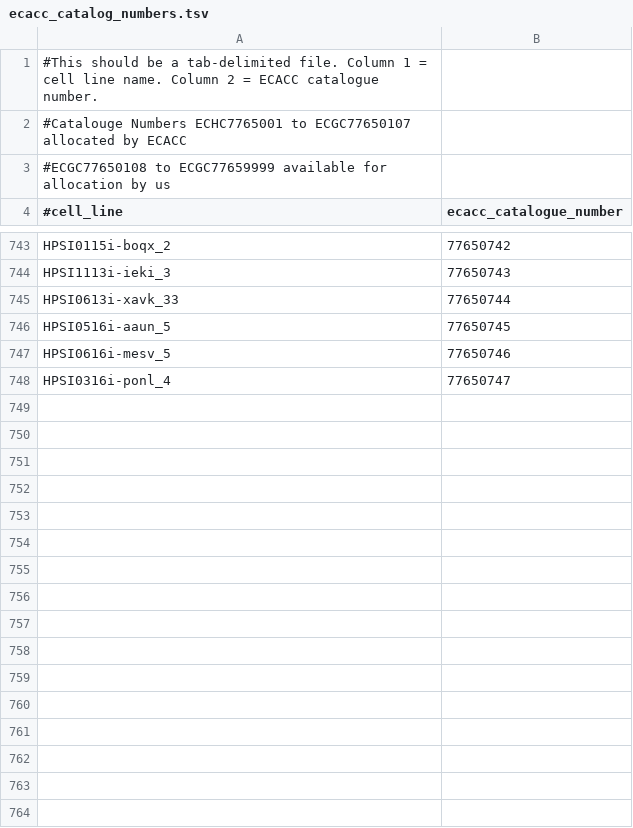
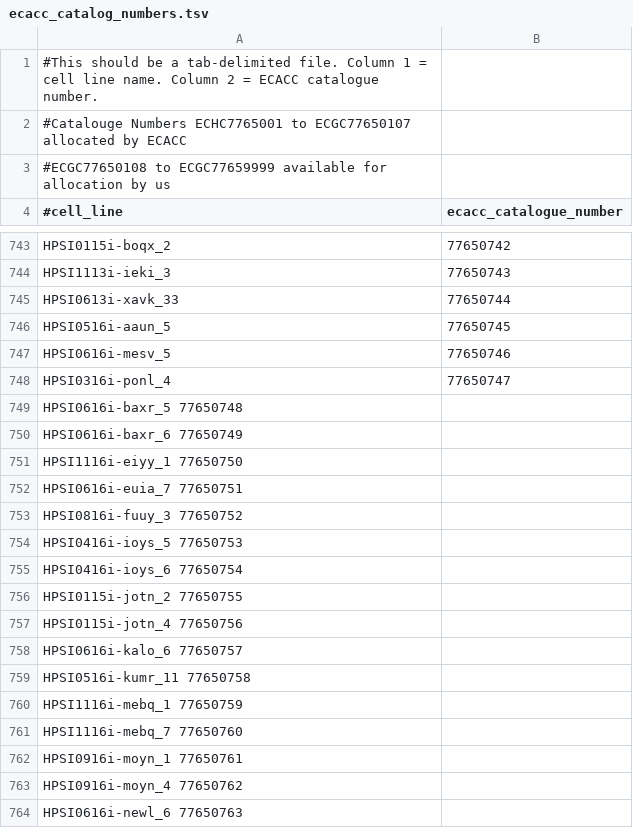
Before and after one commit to EMBL-EBI-GCA/gca_hipsci, a TSV file: tracking_resources/ecacc_catalog_numbers.tsv, drawn as a sheet; only a part is shown, gaps mark what is left out; the diff covers the shown part only; the diff names each change by its address in the sheet, - before the commit and + after, or states it on an @@ line.

Commit message:
Add new ECACC catalogue numbers

```diff
--- a/tracking_resources/ecacc_catalog_numbers.tsv
+++ b/tracking_resources/ecacc_catalog_numbers.tsv
+row 749: HPSI0616i-baxr_5 77650748
+row 750: HPSI0616i-baxr_6 77650749
+row 751: HPSI1116i-eiyy_1 77650750
+row 752: HPSI0616i-euia_7 77650751
+row 753: HPSI0816i-fuuy_3 77650752
+row 754: HPSI0416i-ioys_5 77650753
+row 755: HPSI0416i-ioys_6 77650754
+row 756: HPSI0115i-jotn_2 77650755
+row 757: HPSI0115i-jotn_4 77650756
+row 758: HPSI0616i-kalo_6 77650757
+row 759: HPSI0516i-kumr_11 77650758
+row 760: HPSI1116i-mebq_1 77650759
+row 761: HPSI1116i-mebq_7 77650760
+row 762: HPSI0916i-moyn_1 77650761
+row 763: HPSI0916i-moyn_4 77650762
+row 764: HPSI0616i-newl_6 77650763
```
Also changed, not shown: 25 added rows elsewhere in this file.
